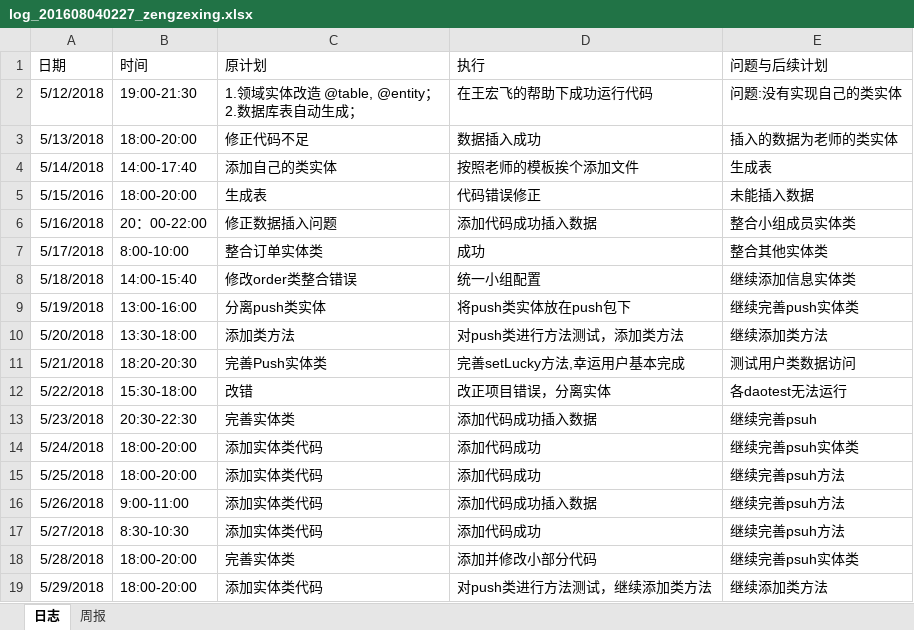
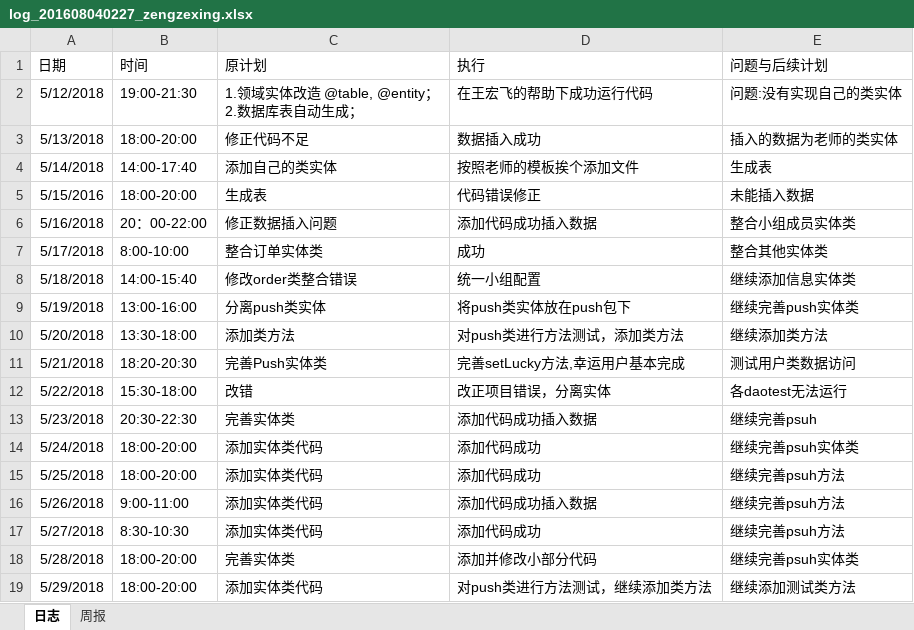
Before and after one commit to xiaoyuan1/xiaoyuandingcan, an Excel workbook: hero/doc/log/log_201608040227_zengzexing.xlsx, sheet 日志, drawn as a sheet; values as stored, in another font and other column widths than the file's, no borders; the diff names each change by its address in the sheet, - before the commit and + after, or states it on an @@ line.

Commit message:
日志

```diff
--- a/hero/doc/log/log_201608040227_zengzexing.xlsx (sheet 日志)
+++ b/hero/doc/log/log_201608040227_zengzexing.xlsx (sheet 日志)
-E19 (问题与后续计划): 继续添加类方法
+E19 (问题与后续计划): 继续添加测试类方法
```
